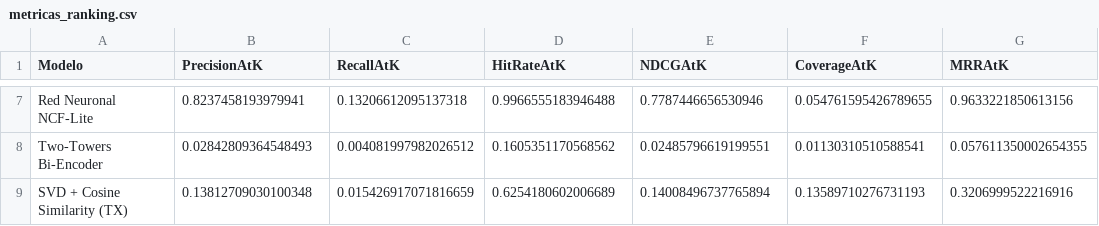
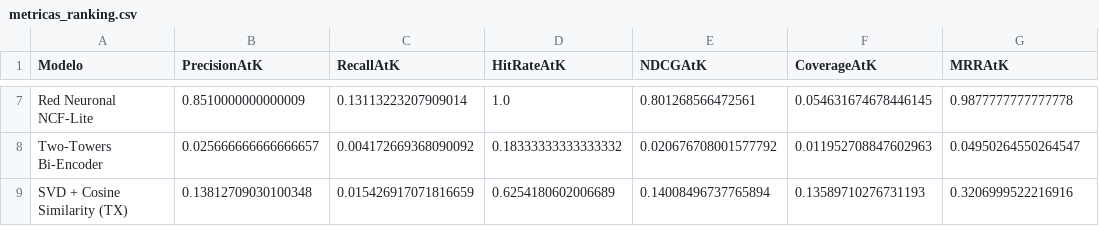
Before and after one commit to juliogo666-art/Streaming, a CSV file: src/utils/metricas_ranking.csv, drawn as a sheet; only a part is shown, gaps mark what is left out; the diff covers the shown part only; the diff names each change by its address in the sheet, - before the commit and + after, or states it on an @@ line.

```diff
--- a/src/utils/metricas_ranking.csv
+++ b/src/utils/metricas_ranking.csv
-B7 (PrecisionAtK): 0.8237458193979941
+B7 (PrecisionAtK): 0.8510000000000009
-C7 (RecallAtK): 0.13206612095137318
+C7 (RecallAtK): 0.13113223207909014
-D7 (HitRateAtK): 0.9966555183946488
+D7 (HitRateAtK): 1.0
-E7 (NDCGAtK): 0.7787446656530946
+E7 (NDCGAtK): 0.801268566472561
-F7 (CoverageAtK): 0.054761595426789655
+F7 (CoverageAtK): 0.054631674678446145
-G7 (MRRAtK): 0.9633221850613156
+G7 (MRRAtK): 0.9877777777777778
-B8 (PrecisionAtK): 0.02842809364548493
+B8 (PrecisionAtK): 0.025666666666666657
-C8 (RecallAtK): 0.004081997982026512
+C8 (RecallAtK): 0.004172669368090092
-D8 (HitRateAtK): 0.1605351170568562
+D8 (HitRateAtK): 0.18333333333333332
-E8 (NDCGAtK): 0.02485796619199551
+E8 (NDCGAtK): 0.020676708001577792
-F8 (CoverageAtK): 0.01130310510588541
+F8 (CoverageAtK): 0.011952708847602963
-G8 (MRRAtK): 0.057611350002654355
+G8 (MRRAtK): 0.04950264550264547
```
Also changed, not shown: 29 edited cells elsewhere in this file, src/utils/historial_metricas.csv, 7 other files.
